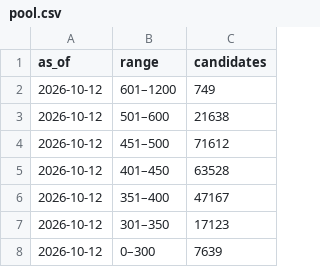
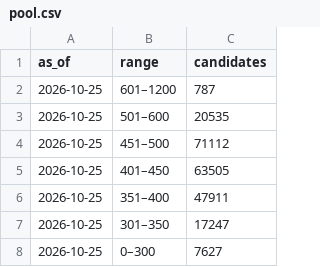
Before and after one commit to veryvisa/ca-immigration-site, a CSV file: data/express-entry/pool.csv, drawn as a sheet.

```diff
--- a/data/express-entry/pool.csv
+++ b/data/express-entry/pool.csv
@@ -1,8 +1,8 @@
 as_of,range,candidates
-2026-10-12,601–1200,749
-2026-10-12,501–600,21638
-2026-10-12,451–500,71612
-2026-10-12,401–450,63528
-2026-10-12,351–400,47167
-2026-10-12,301–350,17123
-2026-10-12,0–300,7639
+2026-10-25,601–1200,787
+2026-10-25,501–600,20535
+2026-10-25,451–500,71112
+2026-10-25,401–450,63505
+2026-10-25,351–400,47911
+2026-10-25,301–350,17247
+2026-10-25,0–300,7627
```
Also changed, not shown: data/express-entry/rounds.csv, 8 other files.
